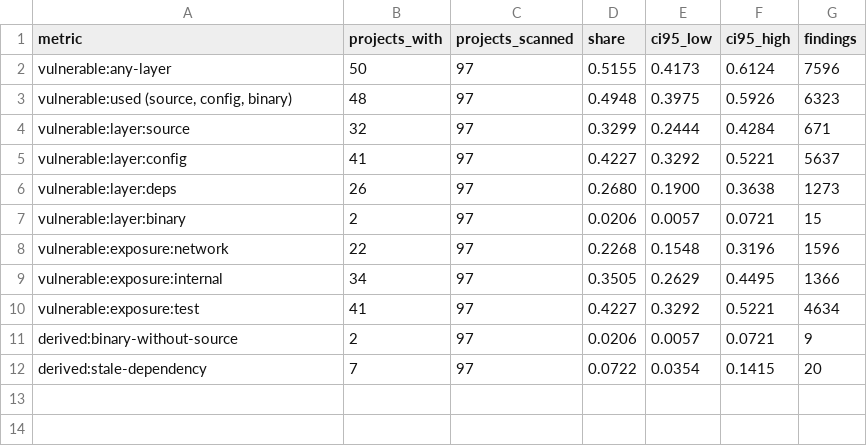
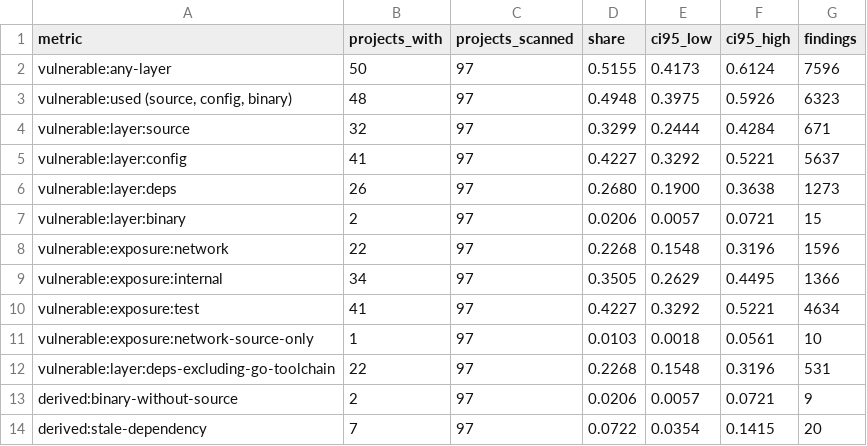
Before and after one commit to emmanueladutwum123/pqscope, a CSV file: paper/data/rq3_summary.csv, drawn as a sheet; the diff names each change by its address in the sheet, - before the commit and + after, or states it on an @@ line.

Commit message:
Respond to the external review: fairer RQ1, principled RQ2 grouping, stricter RQ3 exposure, narrower RQ4
Add Keylens (qelens/cbom) to the evaluation harness and a source-only
comparison; replace the provider-versus-agency uniformity rule with
conditional mutual information against a permutation baseline; report
RQ3 exposure from source code alone and dependencies without the Go
toolchain directive; move the unexplained emulated-latency results to an
appendix; rewrite the abstract and introduction.

```diff
--- a/paper/data/rq3_summary.csv
+++ b/paper/data/rq3_summary.csv
+row 11: vulnerable:exposure:network-source-only | 1 | 97 | 0.0103 | 0.0018 | 0.0561 | 10
+row 12: vulnerable:layer:deps-excluding-go-toolchain | 22 | 97 | 0.2268 | 0.1548 | 0.3196 | 531
```
Also changed, not shown: 19 other files.
